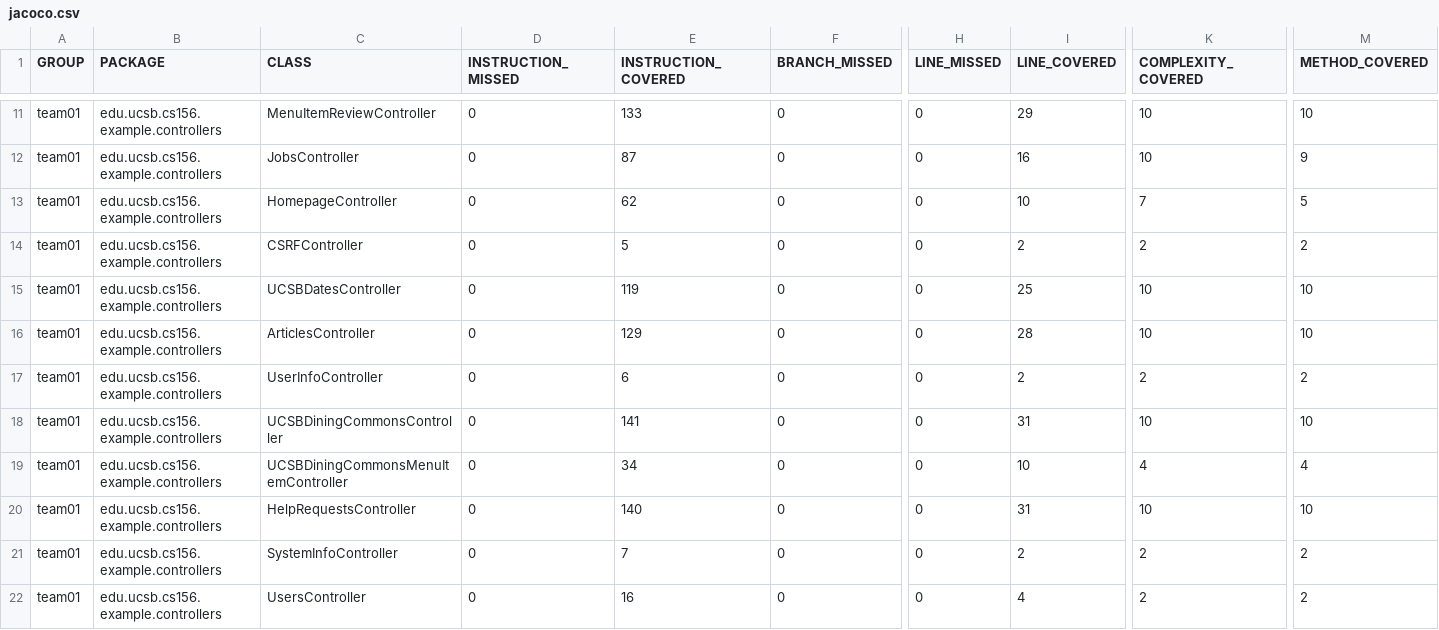
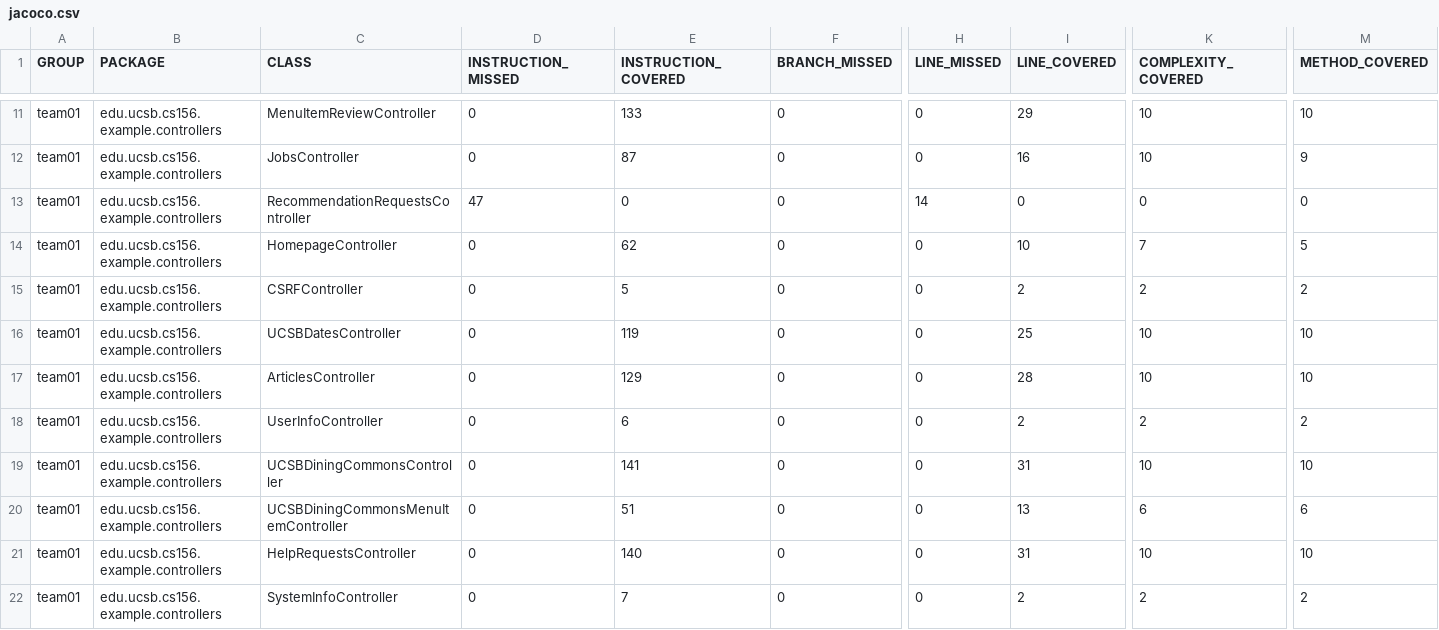
Before and after one commit to ucsb-cs156-s25/team01-s25-08, a CSV file: jacoco/jacoco.csv, drawn as a sheet; only a part is shown, gaps mark what is left out; the shorter side is filled out with more unchanged rows; addresses are those after the commit; rows hold the shown columns only; the diff names each change by its address in the sheet, - before the commit and + after, or states it on an @@ line.

Commit message:
Deploying to gh-pages from @ ucsb-cs156-s25/team01-s25-08@6958eaf3e4847c4c4b63cffa621a377f0639b34f 🚀

```diff
--- a/jacoco/jacoco.csv
+++ b/jacoco/jacoco.csv
+row 13: team01 | edu.ucsb.cs156.example.controllers | RecommendationRequestsController | 47 | 0 | 0 | 14 | 0 | 0 | 0
-E20 (INSTRUCTION_COVERED): 34
+E20 (INSTRUCTION_COVERED): 51
-I20 (LINE_COVERED): 10
+I20 (LINE_COVERED): 13
-K20 (COMPLEXITY_COVERED): 4
+K20 (COMPLEXITY_COVERED): 6
-M20 (METHOD_COVERED): 4
+M20 (METHOD_COVERED): 6
```
Also changed, not shown: 9 other files.
